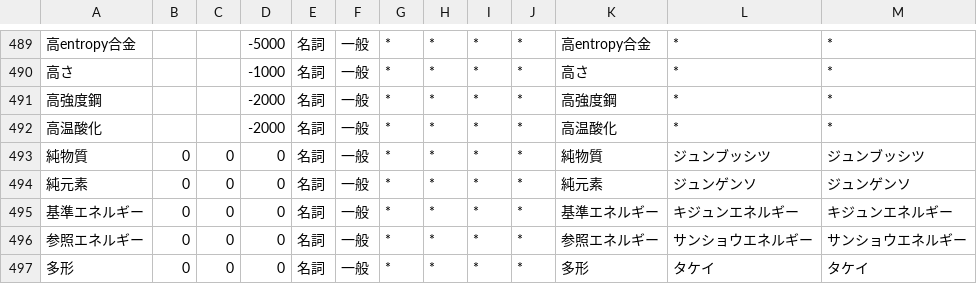
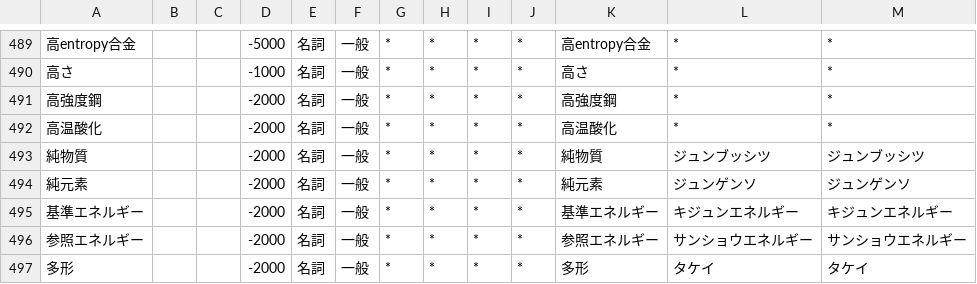
Before and after one commit to minimumtone/machine-learning, a CSV file: l12-schema-graph-text2sql/llm/mecab_materials.csv, drawn as a sheet; only a part is shown, gaps mark what is left out; the diff names each change by its address in the sheet, - before the commit and + after, or states it on an @@ line.

```diff
--- a/l12-schema-graph-text2sql/llm/mecab_materials.csv
+++ b/l12-schema-graph-text2sql/llm/mecab_materials.csv
-B493:B497: 0
+B493:B497: (empty)
-C493:C497: 0
+C493:C497: (empty)
-D493:D497: 0
+D493:D497: -2000
```
Also changed, not shown: 5 other files.
